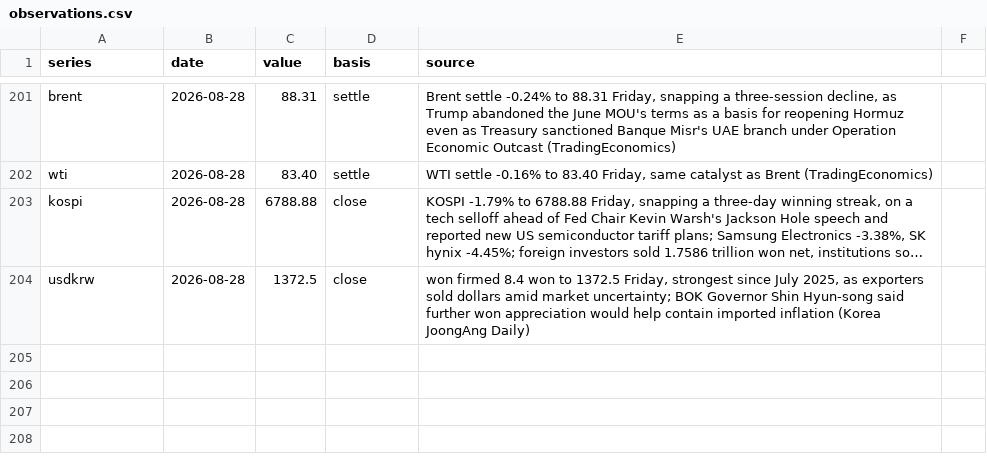
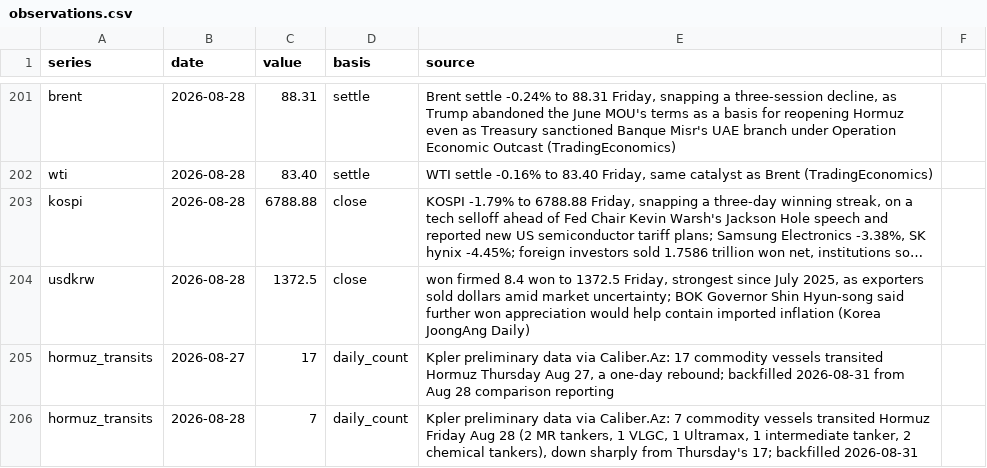
Before and after one commit to willsheo/middle-east-news, a CSV file: data/observations.csv, drawn as a sheet; only a part is shown, gaps mark what is left out; long unchanged cells end in …; the diff names each change by its address in the sheet, - before the commit and + after, or states it on an @@ line.

```diff
--- a/data/observations.csv
+++ b/data/observations.csv
+row 205: hormuz_transits | 2026-08-27 | 17 | daily_count | Kpler preliminary data via Caliber.Az: 17 commodity vessels transited Hormuz Thursday Aug 27, a one-day rebound; backfilled 2026-08-31 from Aug 28 comparison reporting
+row 206: hormuz_transits | 2026-08-28 | 7 | daily_count | Kpler preliminary data via Caliber.Az: 7 commodity vessels transited Hormuz Friday Aug 28 (2 MR tankers, 1 VLGC, 1 Ultramax, 1 intermediate tanker, 2 chemical tankers), down sharply from Thursday's 17; backfilled 2026-08-31
```
Also changed, not shown: data/events.csv, data/places.csv, 11 other files.
